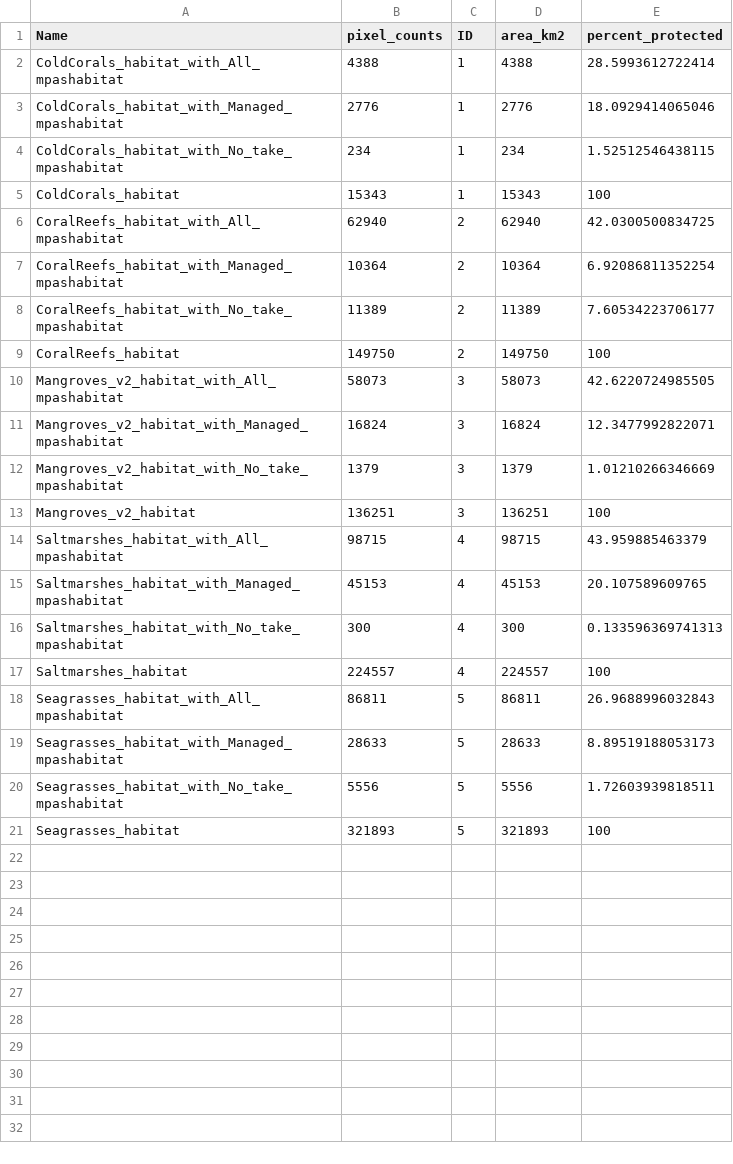
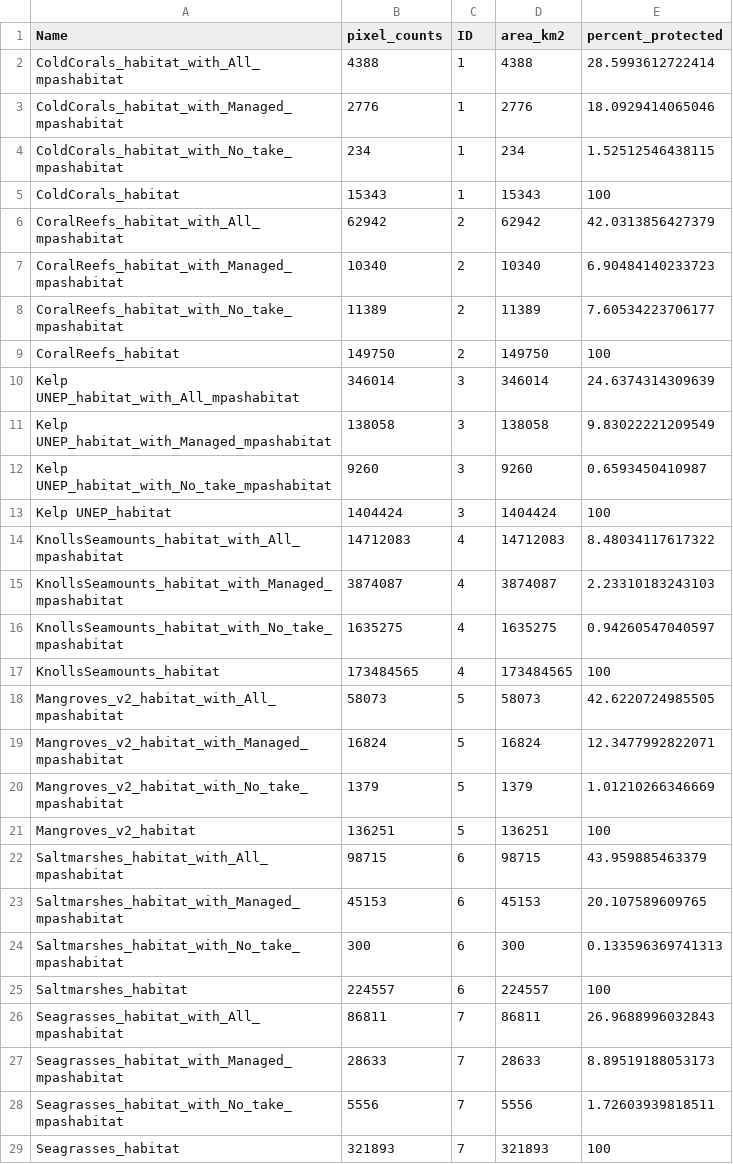
Before and after one commit to jkumagai96/Marine_Habitat_protection, a CSV file: Data_final/percent_protected_world.csv, drawn as a sheet.

Commit message:
add additional habitats to script 7 and update dates

```diff
--- a/Data_final/percent_protected_world.csv
+++ b/Data_final/percent_protected_world.csv
@@ -5,17 +5,25 @@
 "ColdCorals_habitat",15343,1,15343,100
-"CoralReefs_habitat_with_All_mpashabitat",62940,2,62940,42.0300500834725
-"CoralReefs_habitat_with_Managed_mpashabitat",10364,2,10364,6.92086811352254
+"CoralReefs_habitat_with_All_mpashabitat",62942,2,62942,42.0313856427379
+"CoralReefs_habitat_with_Managed_mpashabitat",10340,2,10340,6.90484140233723
 "CoralReefs_habitat_with_No_take_mpashabitat",11389,2,11389,7.60534223706177
 "CoralReefs_habitat",149750,2,149750,100
-"Mangroves_v2_habitat_with_All_mpashabitat",58073,3,58073,42.6220724985505
-"Mangroves_v2_habitat_with_Managed_mpashabitat",16824,3,16824,12.3477992822071
-"Mangroves_v2_habitat_with_No_take_mpashabitat",1379,3,1379,1.01210266346669
-"Mangroves_v2_habitat",136251,3,136251,100
-"Saltmarshes_habitat_with_All_mpashabitat",98715,4,98715,43.959885463379
-"Saltmarshes_habitat_with_Managed_mpashabitat",45153,4,45153,20.107589609765
-"Saltmarshes_habitat_with_No_take_mpashabitat",300,4,300,0.133596369741313
-"Saltmarshes_habitat",224557,4,224557,100
-"Seagrasses_habitat_with_All_mpashabitat",86811,5,86811,26.9688996032843
-"Seagrasses_habitat_with_Managed_mpashabitat",28633,5,28633,8.89519188053173
-"Seagrasses_habitat_with_No_take_mpashabitat",5556,5,5556,1.72603939818511
-"Seagrasses_habitat",321893,5,321893,100
+"Kelp UNEP_habitat_with_All_mpashabitat",346014,3,346014,24.6374314309639
+"Kelp UNEP_habitat_with_Managed_mpashabitat",138058,3,138058,9.83022221209549
+"Kelp UNEP_habitat_with_No_take_mpashabitat",9260,3,9260,0.6593450410987
+"Kelp UNEP_habitat",1404424,3,1404424,100
+"KnollsSeamounts_habitat_with_All_mpashabitat",14712083,4,14712083,8.48034117617322
+"KnollsSeamounts_habitat_with_Managed_mpashabitat",3874087,4,3874087,2.23310183243103
+"KnollsSeamounts_habitat_with_No_take_mpashabitat",1635275,4,1635275,0.94260547040597
+"KnollsSeamounts_habitat",173484565,4,173484565,100
+"Mangroves_v2_habitat_with_All_mpashabitat",58073,5,58073,42.6220724985505
+"Mangroves_v2_habitat_with_Managed_mpashabitat",16824,5,16824,12.3477992822071
+"Mangroves_v2_habitat_with_No_take_mpashabitat",1379,5,1379,1.01210266346669
+"Mangroves_v2_habitat",136251,5,136251,100
+"Saltmarshes_habitat_with_All_mpashabitat",98715,6,98715,43.959885463379
+"Saltmarshes_habitat_with_Managed_mpashabitat",45153,6,45153,20.107589609765
+"Saltmarshes_habitat_with_No_take_mpashabitat",300,6,300,0.133596369741313
+"Saltmarshes_habitat",224557,6,224557,100
+"Seagrasses_habitat_with_All_mpashabitat",86811,7,86811,26.9688996032843
+"Seagrasses_habitat_with_Managed_mpashabitat",28633,7,28633,8.89519188053173
+"Seagrasses_habitat_with_No_take_mpashabitat",5556,7,5556,1.72603939818511
+"Seagrasses_habitat",321893,7,321893,100
```
Also changed, not shown: 12 other files.
